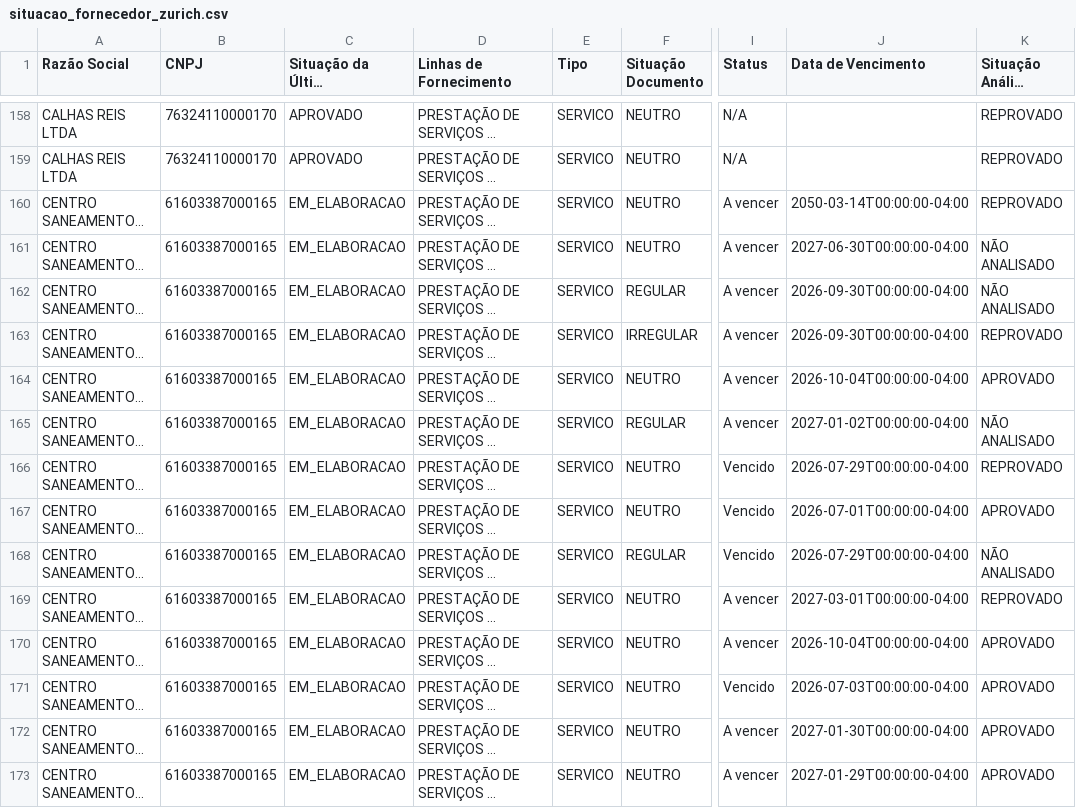
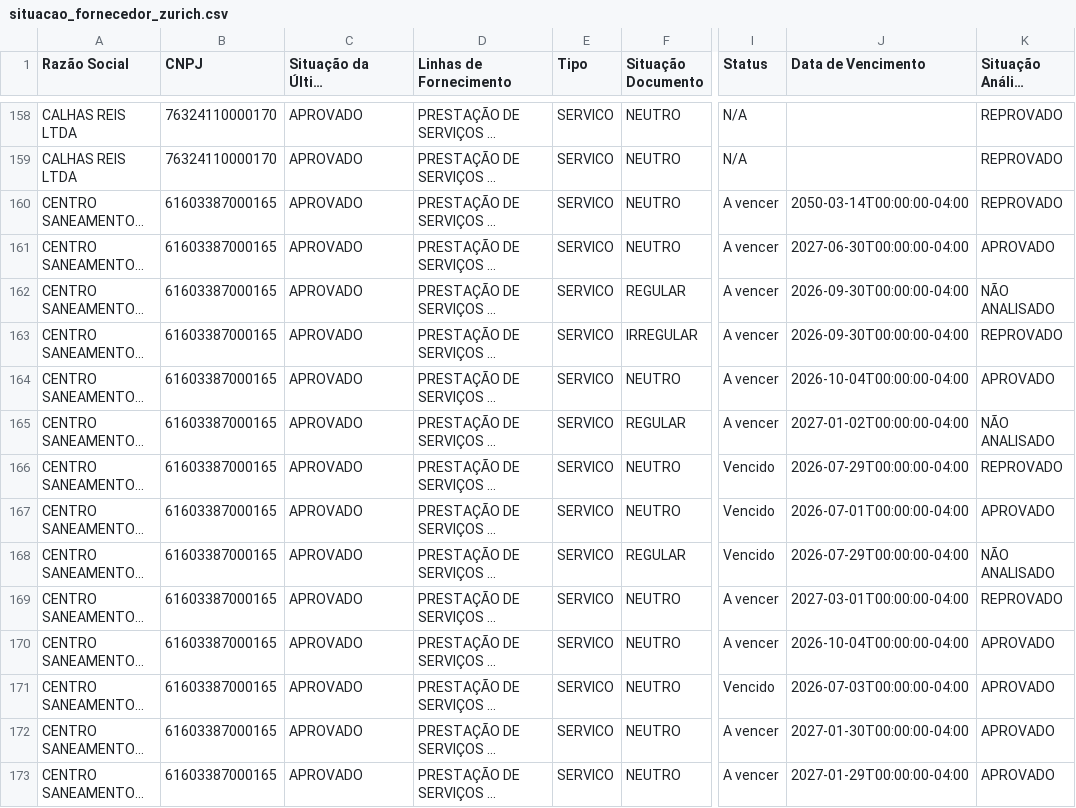
Before and after one commit to gabrillvital-crypto/ClaudeGL, a CSV file: Dashboard/data/situacao_fornecedor_zurich.csv, drawn as a sheet; only a part is shown, gaps mark what is left out; long unchanged cells end in …; the diff covers the shown part only; the diff names each change by its address in the sheet, - before the commit and + after, or states it on an @@ line.

```diff
--- a/Dashboard/data/situacao_fornecedor_zurich.csv
+++ b/Dashboard/data/situacao_fornecedor_zurich.csv
-C160:C173 (Situação da Última Solicitação): EM_ELABORACAO
+C160:C173 (Situação da Última Solicitação): APROVADO
-K161 (Situação Análise Documento): NÃO ANALISADO
+K161 (Situação Análise Documento): APROVADO
```
Also changed, not shown: 55 edited cells elsewhere in this file, Dashboard/data/terceiros_zurich.csv, 3 other files.
